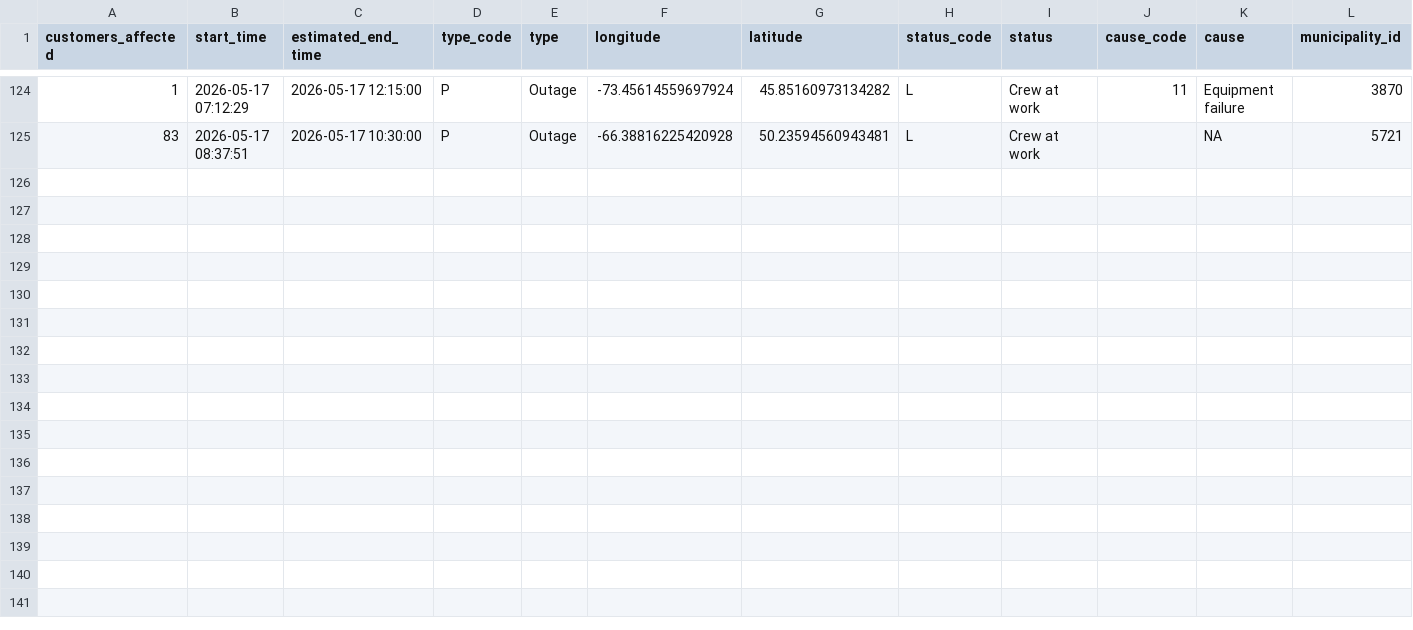
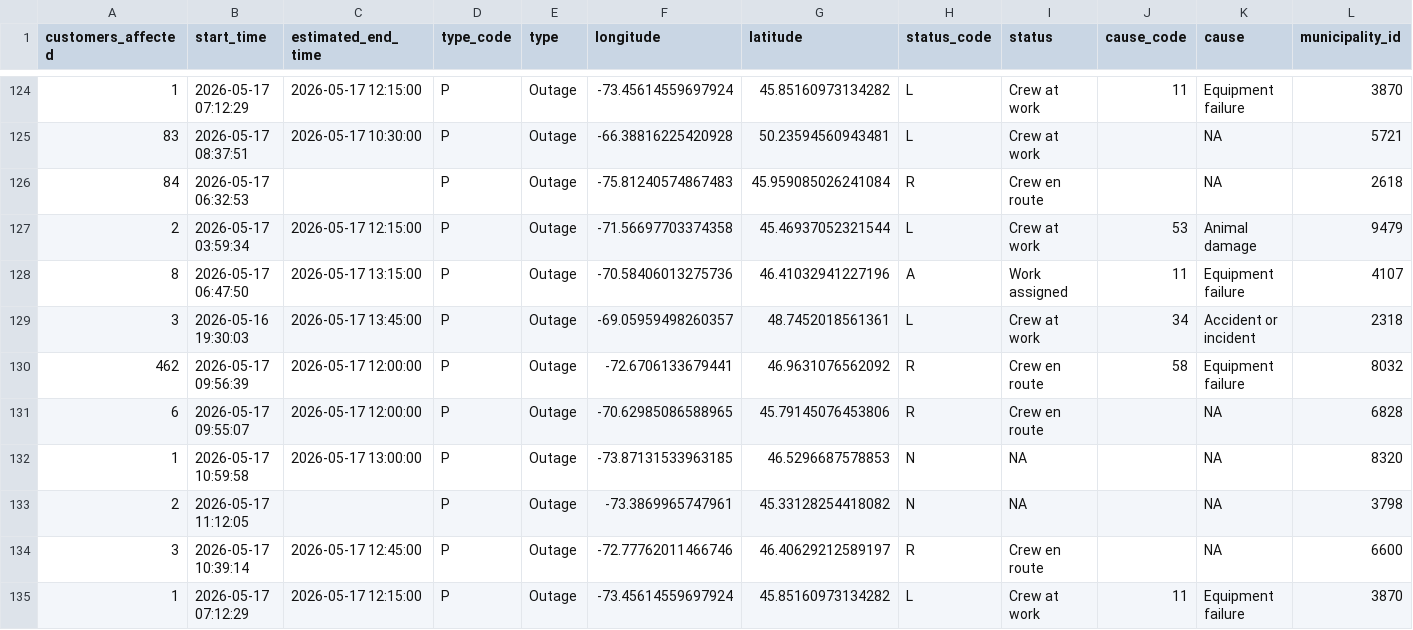
Before and after one commit to hdoyle21/hydro_qc, a CSV file: data/outages/2026-05-17.csv, drawn as a sheet; only a part is shown, gaps mark what is left out; rows hold the shown columns only; the diff names each change by its address in the sheet, - before the commit and + after, or states it on an @@ line.

```diff
--- a/data/outages/2026-05-17.csv
+++ b/data/outages/2026-05-17.csv
+row 126: 84 | 2026-05-17 06:32:53 |  | P | Outage | -75.81240574867483 | 45.959085026241084 | R | Crew en route |  | NA | 2618
+row 127: 2 | 2026-05-17 03:59:34 | 2026-05-17 12:15:00 | P | Outage | -71.56697703374358 | 45.46937052321544 | L | Crew at work | 53 | Animal damage | 9479
+row 128: 8 | 2026-05-17 06:47:50 | 2026-05-17 13:15:00 | P | Outage | -70.58406013275736 | 46.41032941227196 | A | Work assigned | 11 | Equipment failure | 4107
+row 129: 3 | 2026-05-16 19:30:03 | 2026-05-17 13:45:00 | P | Outage | -69.05959498260357 | 48.7452018561361 | L | Crew at work | 34 | Accident or incident | 2318
+row 130: 462 | 2026-05-17 09:56:39 | 2026-05-17 12:00:00 | P | Outage | -72.6706133679441 | 46.9631076562092 | R | Crew en route | 58 | Equipment failure | 8032
+row 131: 6 | 2026-05-17 09:55:07 | 2026-05-17 12:00:00 | P | Outage | -70.62985086588965 | 45.79145076453806 | R | Crew en route |  | NA | 6828
+row 132: 1 | 2026-05-17 10:59:58 | 2026-05-17 13:00:00 | P | Outage | -73.87131533963185 | 46.5296687578853 | N | NA |  | NA | 8320
+row 133: 2 | 2026-05-17 11:12:05 |  | P | Outage | -73.3869965747961 | 45.33128254418082 | N | NA |  | NA | 3798
+row 134: 3 | 2026-05-17 10:39:14 | 2026-05-17 12:45:00 | P | Outage | -72.77762011466746 | 46.40629212589197 | R | Crew en route |  | NA | 6600
+row 135: 1 | 2026-05-17 07:12:29 | 2026-05-17 12:15:00 | P | Outage | -73.45614559697924 | 45.85160973134282 | L | Crew at work | 11 | Equipment failure | 3870
```
Also changed, not shown: data/planned/2026-05-17.csv.
